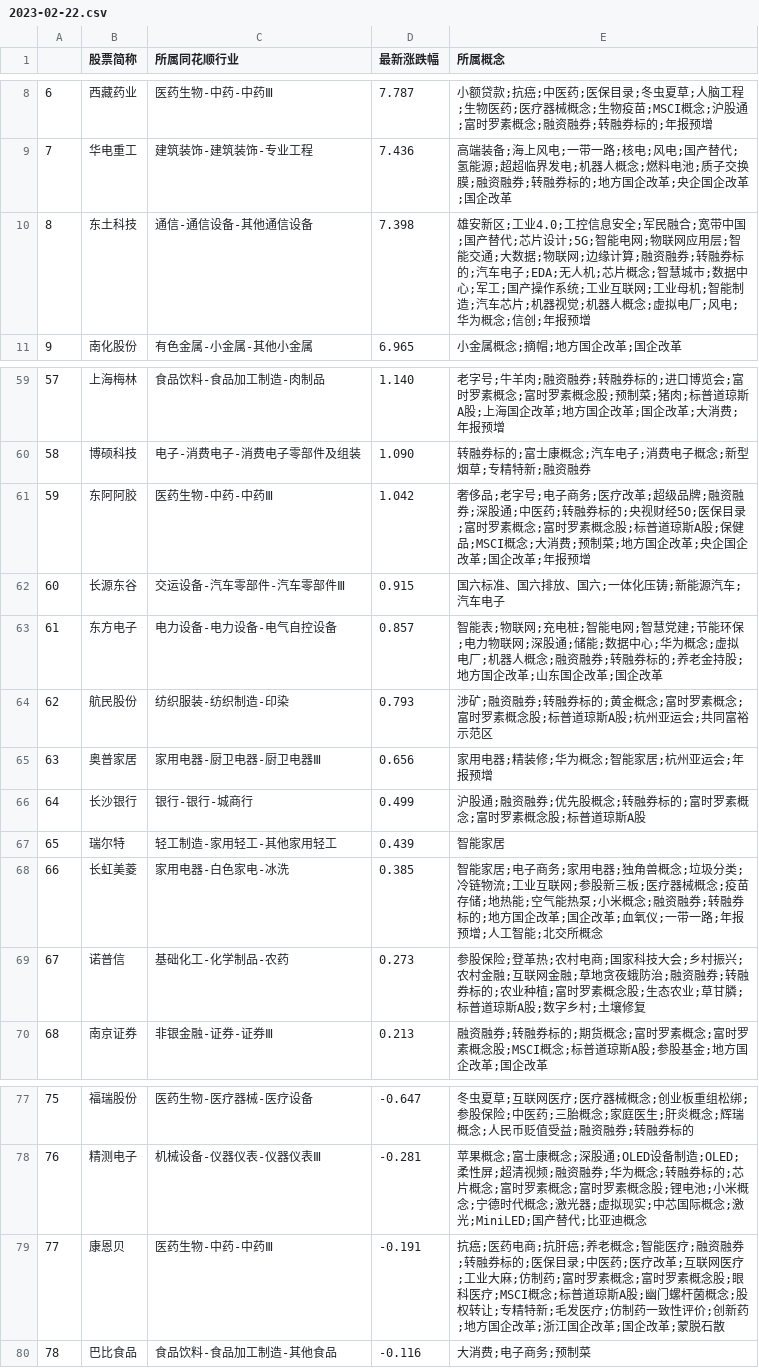
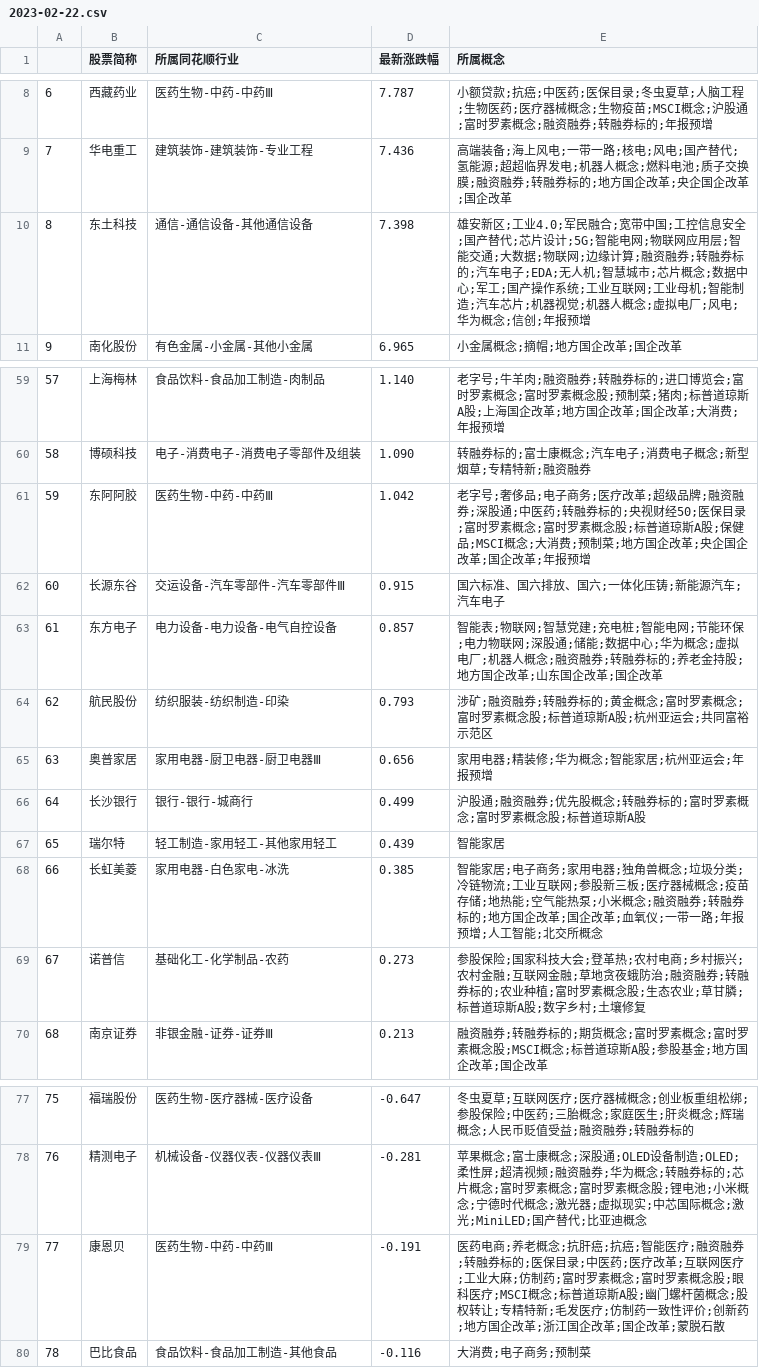
Before and after one commit to Fathands/dongliang-pro, a CSV file: backend/years/2023-02-22.csv, drawn as a sheet; only a part is shown, gaps mark what is left out; the diff covers the shown part only.

```diff
--- a/backend/years/2023-02-22.csv
+++ b/backend/years/2023-02-22.csv
@@ -9,3 +9,3 @@
 7,华电重工,建筑装饰-建筑装饰-专业工程,7.436,高端装备;海上风电;一带一路;核电;风电;国产替代;氢能源;超超临界发电;机器人概念;燃料电池;质子交换膜;融资融券;转融券标的;地方国企改革;央企国企改革;国企改革
-8,东土科技,通信-通信设备-其他通信设备,7.398,雄安新区;工业4.0;工控信息安全;军民融合;宽带中国;国产替代;芯片设计;5G;智能电网;物联网应用层;智能交通;大数据;物联网;边缘计算;融资融券;转融券标的;汽车电子;EDA;无人机;芯片概念;智慧城市;数据中心;军工;国产操作系统;工业互联网;工业母机;智能制造;汽车芯片;机器视觉;机器人概念;虚拟电厂;风电;华为概念;信创;年报预增
+8,东土科技,通信-通信设备-其他通信设备,7.398,雄安新区;工业4.0;军民融合;宽带中国;工控信息安全;国产替代;芯片设计;5G;智能电网;物联网应用层;智能交通;大数据;物联网;边缘计算;融资融券;转融券标的;汽车电子;EDA;无人机;智慧城市;芯片概念;数据中心;军工;国产操作系统;工业互联网;工业母机;智能制造;汽车芯片;机器视觉;机器人概念;虚拟电厂;风电;华为概念;信创;年报预增
 9,南化股份,有色金属-小金属-其他小金属,6.965,小金属概念;摘帽;地方国企改革;国企改革
@@ -60,5 +60,5 @@
 58,博硕科技,电子-消费电子-消费电子零部件及组装,1.090,转融券标的;富士康概念;汽车电子;消费电子概念;新型烟草;专精特新;融资融券
-59,东阿阿胶,医药生物-中药-中药Ⅲ,1.042,奢侈品;老字号;电子商务;医疗改革;超级品牌;融资融券;深股通;中医药;转融券标的;央视财经50;医保目录;富时罗素概念;富时罗素概念股;标普道琼斯A股;保健品;MSCI概念;大消费;预制菜;地方国企改革;央企国企改革;国企改革;年报预增
+59,东阿阿胶,医药生物-中药-中药Ⅲ,1.042,老字号;奢侈品;电子商务;医疗改革;超级品牌;融资融券;深股通;中医药;转融券标的;央视财经50;医保目录;富时罗素概念;富时罗素概念股;标普道琼斯A股;保健品;MSCI概念;大消费;预制菜;地方国企改革;央企国企改革;国企改革;年报预增
 60,长源东谷,交运设备-汽车零部件-汽车零部件Ⅲ,0.915,国六标准、国六排放、国六;一体化压铸;新能源汽车;汽车电子
-61,东方电子,电力设备-电力设备-电气自控设备,0.857,智能表;物联网;充电桩;智能电网;智慧党建;节能环保;电力物联网;深股通;储能;数据中心;华为概念;虚拟电厂;机器人概念;融资融券;转融券标的;养老金持股;地方国企改革;山东国企改革;国企改革
+61,东方电子,电力设备-电力设备-电气自控设备,0.857,智能表;物联网;智慧党建;充电桩;智能电网;节能环保;电力物联网;深股通;储能;数据中心;华为概念;虚拟电厂;机器人概念;融资融券;转融券标的;养老金持股;地方国企改革;山东国企改革;国企改革
 62,航民股份,纺织服装-纺织制造-印染,0.793,涉矿;融资融券;转融券标的;黄金概念;富时罗素概念;富时罗素概念股;标普道琼斯A股;杭州亚运会;共同富裕示范区
@@ -68,3 +68,3 @@
 66,长虹美菱,家用电器-白色家电-冰洗,0.385,智能家居;电子商务;家用电器;独角兽概念;垃圾分类;冷链物流;工业互联网;参股新三板;医疗器械概念;疫苗存储;地热能;空气能热泵;小米概念;融资融券;转融券标的;地方国企改革;国企改革;血氧仪;一带一路;年报预增;人工智能;北交所概念
-67,诺普信,基础化工-化学制品-农药,0.273,参股保险;登革热;农村电商;国家科技大会;乡村振兴;农村金融;互联网金融;草地贪夜蛾防治;融资融券;转融券标的;农业种植;富时罗素概念股;生态农业;草甘膦;标普道琼斯A股;数字乡村;土壤修复
+67,诺普信,基础化工-化学制品-农药,0.273,参股保险;国家科技大会;登革热;农村电商;乡村振兴;农村金融;互联网金融;草地贪夜蛾防治;融资融券;转融券标的;农业种植;富时罗素概念股;生态农业;草甘膦;标普道琼斯A股;数字乡村;土壤修复
 68,南京证券,非银金融-证券-证券Ⅲ,0.213,融资融券;转融券标的;期货概念;富时罗素概念;富时罗素概念股;MSCI概念;标普道琼斯A股;参股基金;地方国企改革;国企改革
@@ -78,3 +78,3 @@
 76,精测电子,机械设备-仪器仪表-仪器仪表Ⅲ,-0.281,苹果概念;富士康概念;深股通;OLED设备制造;OLED;柔性屏;超清视频;融资融券;华为概念;转融券标的;芯片概念;富时罗素概念;富时罗素概念股;锂电池;小米概念;宁德时代概念;激光器;虚拟现实;中芯国际概念;激光;MiniLED;国产替代;比亚迪概念
-77,康恩贝,医药生物-中药-中药Ⅲ,-0.191,抗癌;医药电商;抗肝癌;养老概念;智能医疗;融资融券;转融券标的;医保目录;中医药;医疗改革;互联网医疗;工业大麻;仿制药;富时罗素概念;富时罗素概念股;眼科医疗;MSCI概念;标普道琼斯A股;幽门螺杆菌概念;股权转让;专精特新;毛发医疗;仿制药一致性评价;创新药;地方国企改革;浙江国企改革;国企改革;蒙脱石散
+77,康恩贝,医药生物-中药-中药Ⅲ,-0.191,医药电商;养老概念;抗肝癌;抗癌;智能医疗;融资融券;转融券标的;医保目录;中医药;医疗改革;互联网医疗;工业大麻;仿制药;富时罗素概念;富时罗素概念股;眼科医疗;MSCI概念;标普道琼斯A股;幽门螺杆菌概念;股权转让;专精特新;毛发医疗;仿制药一致性评价;创新药;地方国企改革;浙江国企改革;国企改革;蒙脱石散
 78,巴比食品,食品饮料-食品加工制造-其他食品,-0.116,大消费;电子商务;预制菜
```
Also changed, not shown: 9 edited cells elsewhere in this file.
